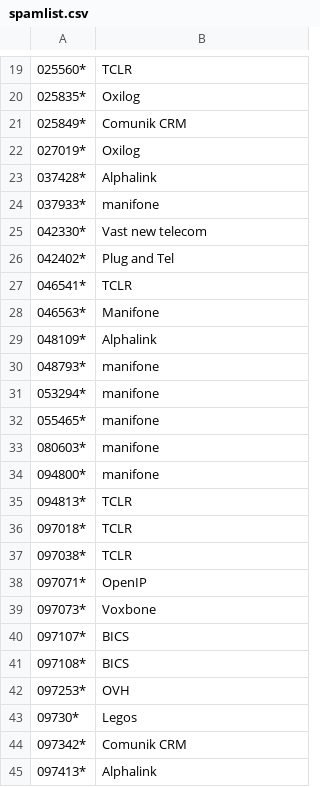
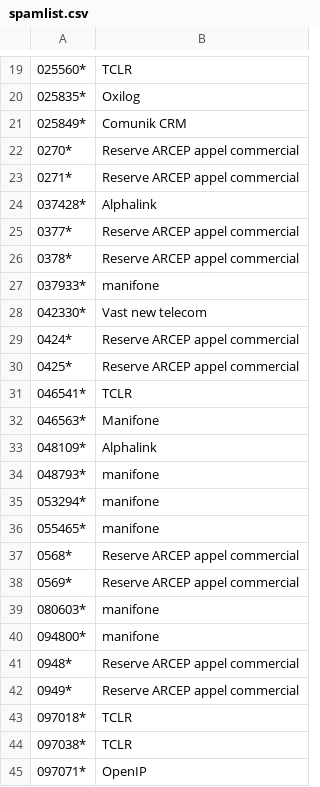
Before and after one commit to guiguiabloc/spamtel, a CSV file: spamlist.csv, drawn as a sheet; only a part is shown, gaps mark what is left out; the shorter side is filled out with more unchanged rows; removed rows and columns are numbered as before the commit, all else as after; the diff names each change by its address in the sheet, - before the commit and + after, or states it on an @@ line.

Commit message:
add ARCEP liste appel commercial

```diff
--- a/spamlist.csv
+++ b/spamlist.csv
-row 22: 027019* | Oxilog
+row 22: 0270* | Reserve ARCEP appel commercial
+row 23: 0271* | Reserve ARCEP appel commercial
+row 25: 0377* | Reserve ARCEP appel commercial
+row 26: 0378* | Reserve ARCEP appel commercial
-row 26: 042402* | Plug and Tel
+row 29: 0424* | Reserve ARCEP appel commercial
+row 30: 0425* | Reserve ARCEP appel commercial
+row 37: 0568* | Reserve ARCEP appel commercial
+row 38: 0569* | Reserve ARCEP appel commercial
-row 35: 094813* | TCLR
+row 41: 0948* | Reserve ARCEP appel commercial
+row 42: 0949* | Reserve ARCEP appel commercial
```
